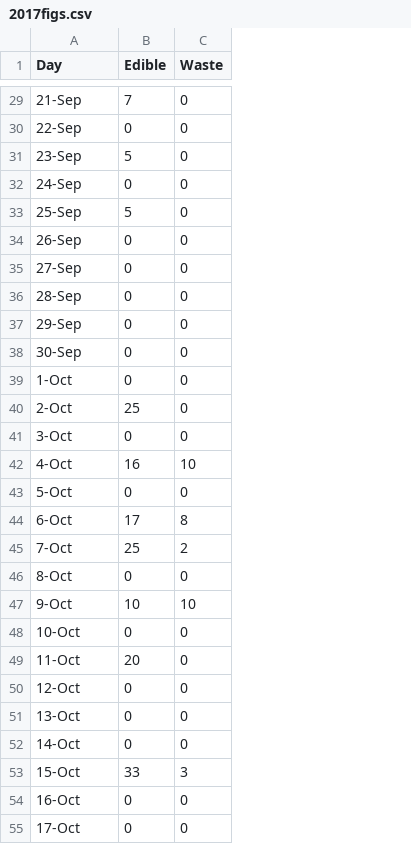
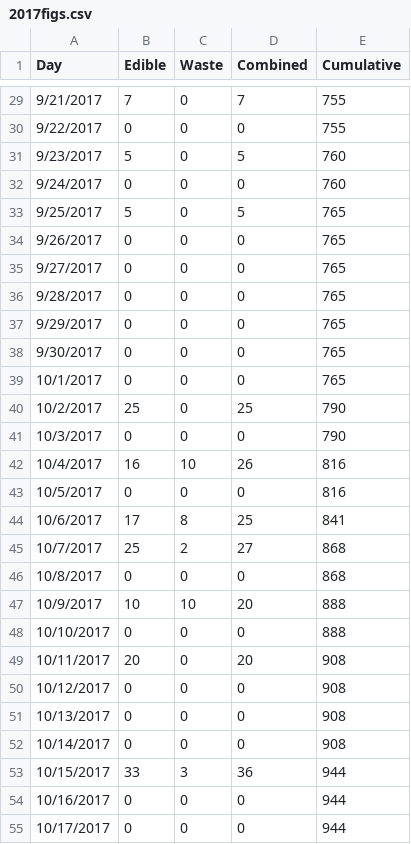
Before and after one commit to halveez/figtree, a CSV file: data/2017figs.csv, drawn as a sheet; only a part is shown, gaps mark what is left out; the diff covers the shown part only; the diff names each change by its address in the sheet, - before the commit and + after, or states it on an @@ line.

```diff
--- a/data/2017figs.csv
+++ b/data/2017figs.csv
+column D (Combined), rows 29-55: 7 | 0 | 5 | 0 | 5 | 0 | 0 | 0 | 0 | 0 | 0 | 25 | 0 | 26 | 0 | 25 | 27 | 0 | 20 | 0 | 20 | 0 | 0 | 0 | 36 | 0 | 0
+column E (Cumulative), rows 29-55: 755 | 755 | 760 | 760 | 765 | 765 | 765 | 765 | 765 | 765 | 765 | 790 | 790 | 816 | 816 | 841 | 868 | 868 | 888 | 888 | 908 | 908 | 908 | 908 | 944 | 944 | 944
-A29 (Day): 21-Sep
+A29 (Day): 9/21/2017
-A30 (Day): 22-Sep
+A30 (Day): 9/22/2017
-A31 (Day): 23-Sep
+A31 (Day): 9/23/2017
-A32 (Day): 24-Sep
+A32 (Day): 9/24/2017
-A33 (Day): 25-Sep
+A33 (Day): 9/25/2017
-A34 (Day): 26-Sep
+A34 (Day): 9/26/2017
-A35 (Day): 27-Sep
+A35 (Day): 9/27/2017
-A36 (Day): 28-Sep
+A36 (Day): 9/28/2017
-A37 (Day): 29-Sep
+A37 (Day): 9/29/2017
-A38 (Day): 30-Sep
+A38 (Day): 9/30/2017
-A39 (Day): 1-Oct
+A39 (Day): 10/1/2017
-A40 (Day): 2-Oct
+A40 (Day): 10/2/2017
-A41 (Day): 3-Oct
+A41 (Day): 10/3/2017
-A42 (Day): 4-Oct
+A42 (Day): 10/4/2017
-A43 (Day): 5-Oct
+A43 (Day): 10/5/2017
-A44 (Day): 6-Oct
+A44 (Day): 10/6/2017
-A45 (Day): 7-Oct
+A45 (Day): 10/7/2017
-A46 (Day): 8-Oct
+A46 (Day): 10/8/2017
-A47 (Day): 9-Oct
+A47 (Day): 10/9/2017
-A48 (Day): 10-Oct
+A48 (Day): 10/10/2017
-A49 (Day): 11-Oct
+A49 (Day): 10/11/2017
-A50 (Day): 12-Oct
+A50 (Day): 10/12/2017
-A51 (Day): 13-Oct
+A51 (Day): 10/13/2017
-A52 (Day): 14-Oct
+A52 (Day): 10/14/2017
-A53 (Day): 15-Oct
+A53 (Day): 10/15/2017
-A54 (Day): 16-Oct
+A54 (Day): 10/16/2017
-A55 (Day): 17-Oct
+A55 (Day): 10/17/2017
```
Also changed, not shown: 57 edited cells elsewhere in this file, data/2018figs.csv, 2 other files.
